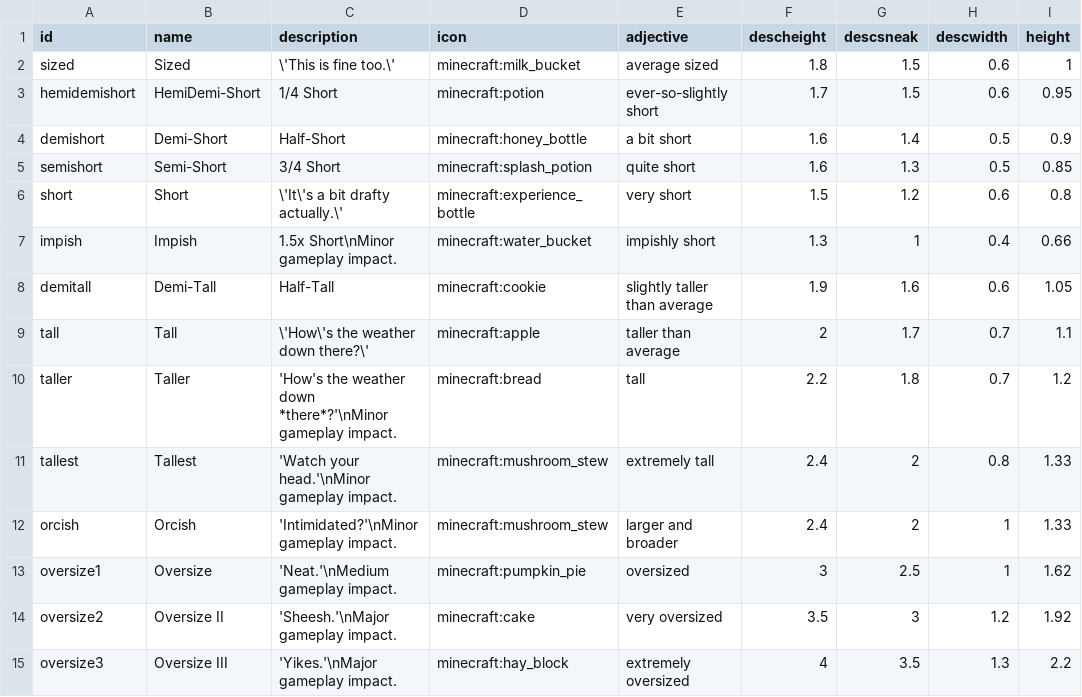
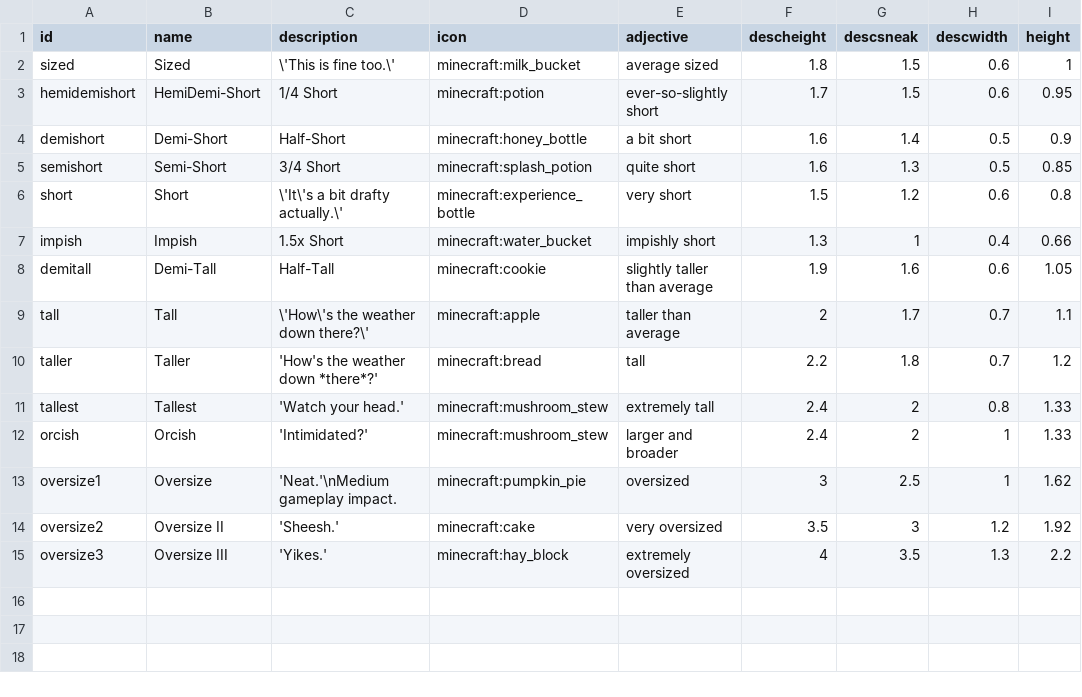
Before and after one commit to sisby-folk/tinkerers-statures, a CSV file: datagen/tinkerers_statures/data/presets.csv, drawn as a sheet; only a part is shown; the diff names each change by its address in the sheet, - before the commit and + after, or states it on an @@ line.

Commit message:
custom order and impact

```diff
--- a/datagen/tinkerers_statures/data/presets.csv
+++ b/datagen/tinkerers_statures/data/presets.csv
-C7 (description): 1.5x Short\nMinor gameplay impact.
+C7 (description): 1.5x Short
-C10 (description): 'How's the weather down *there*?'\nMinor gameplay impact.
+C10 (description): 'How's the weather down *there*?'
-C11 (description): 'Watch your head.'\nMinor gameplay impact.
+C11 (description): 'Watch your head.'
-C12 (description): 'Intimidated?'\nMinor gameplay impact.
+C12 (description): 'Intimidated?'
-C14 (description): 'Sheesh.'\nMajor gameplay impact.
+C14 (description): 'Sheesh.'
-C15 (description): 'Yikes.'\nMajor gameplay impact.
+C15 (description): 'Yikes.'
```
Also changed, not shown: 17 other files.
